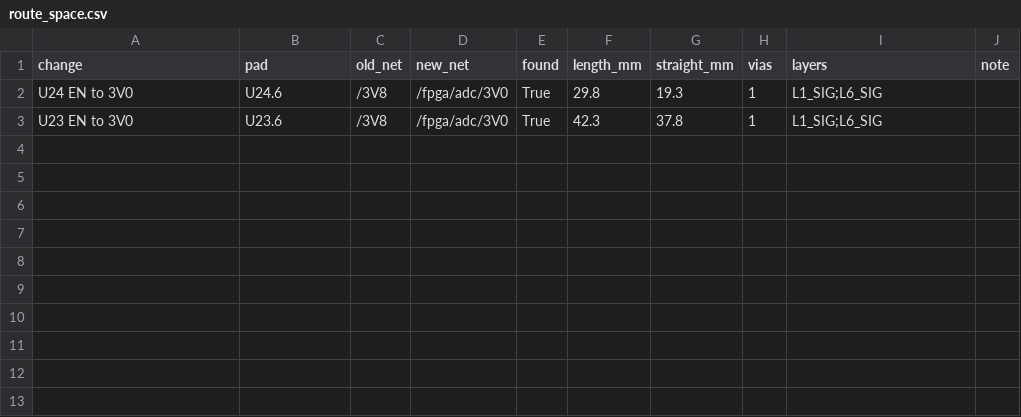
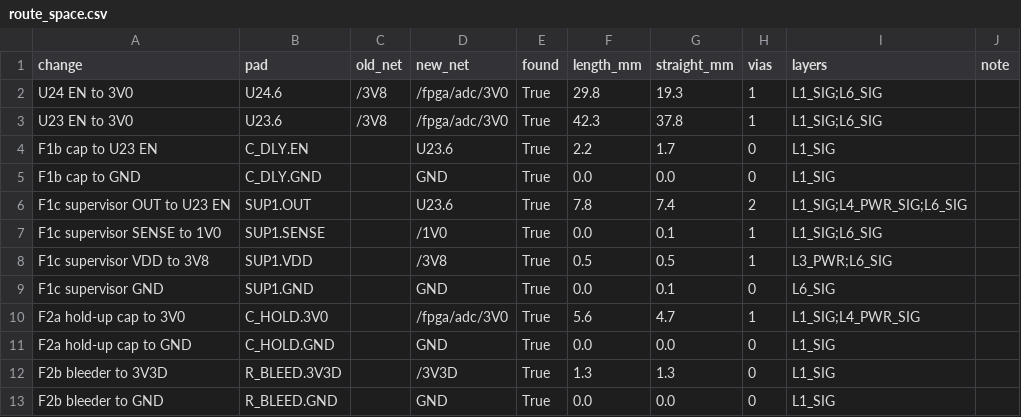
Before and after one commit to davidmhunt/fmcw3-ckflight, a CSV file: analysis/11_board_1rx/route_space.csv, drawn as a sheet.

```diff
--- a/analysis/11_board_1rx/route_space.csv
+++ b/analysis/11_board_1rx/route_space.csv
@@ -3 +3,11 @@ U24 EN to 3V0,U24.6,/3V8,/fpga/adc/3V0,True,29.8,19.3,1,L1_SIG;L6_SIG,
 U23 EN to 3V0,U23.6,/3V8,/fpga/adc/3V0,True,42.3,37.8,1,L1_SIG;L6_SIG,
+F1b cap to U23 EN,C_DLY.EN,,U23.6,True,2.2,1.7,0,L1_SIG,
+F1b cap to GND,C_DLY.GND,,GND,True,0.0,0.0,0,L1_SIG,
+F1c supervisor OUT to U23 EN,SUP1.OUT,,U23.6,True,7.8,7.4,2,L1_SIG;L4_PWR_SIG;L6_SIG,
+F1c supervisor SENSE to 1V0,SUP1.SENSE,,/1V0,True,0.0,0.1,1,L1_SIG;L6_SIG,
+F1c supervisor VDD to 3V8,SUP1.VDD,,/3V8,True,0.5,0.5,1,L3_PWR;L6_SIG,
+F1c supervisor GND,SUP1.GND,,GND,True,0.0,0.1,0,L6_SIG,
+F2a hold-up cap to 3V0,C_HOLD.3V0,,/fpga/adc/3V0,True,5.6,4.7,1,L1_SIG;L4_PWR_SIG,
+F2a hold-up cap to GND,C_HOLD.GND,,GND,True,0.0,0.0,0,L1_SIG,
+F2b bleeder to 3V3D,R_BLEED.3V3D,,/3V3D,True,1.3,1.3,0,L1_SIG,
+F2b bleeder to GND,R_BLEED.GND,,GND,True,0.0,0.0,0,L1_SIG,
```
Also changed, not shown: 7 other files.
